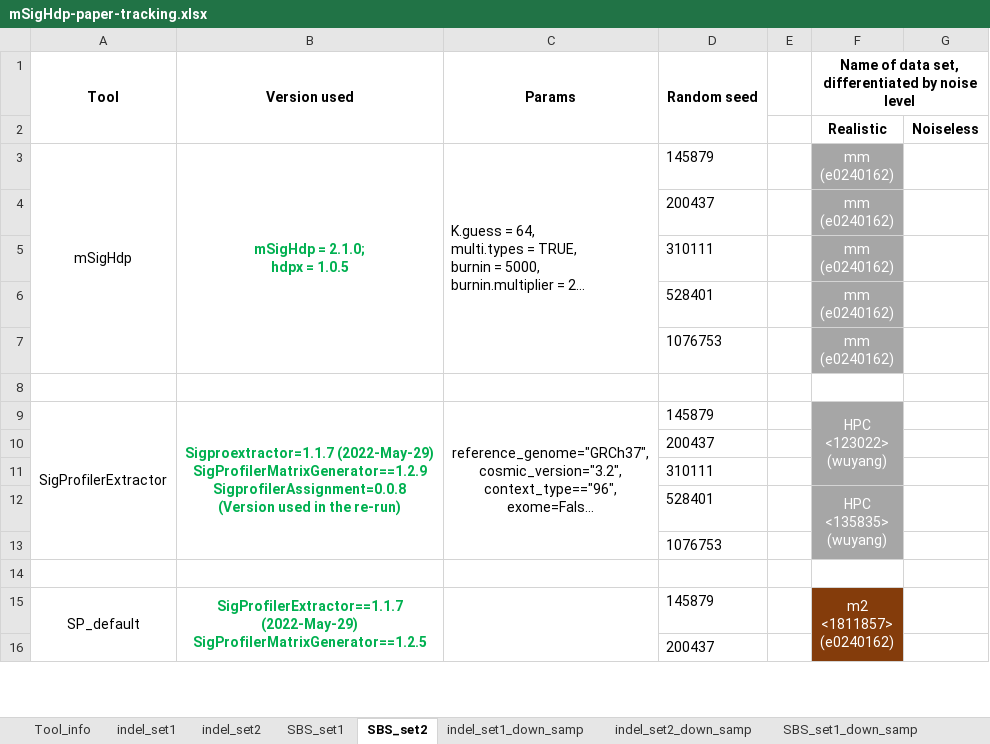
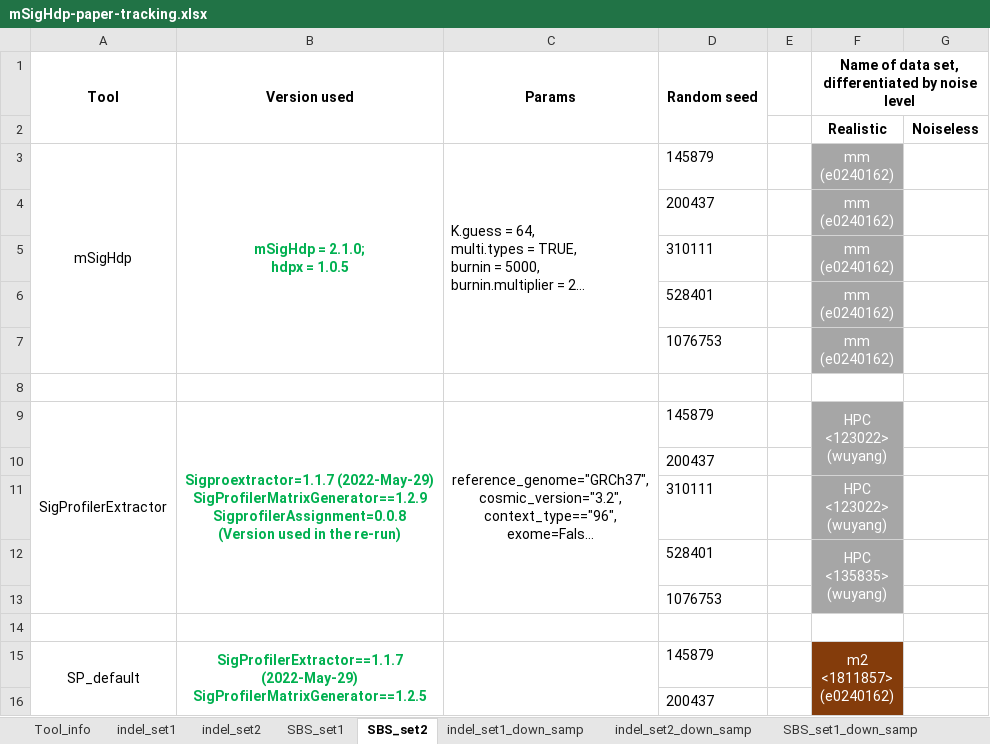
Before and after one commit to steverozen/mSigHdp_paper_sup_files_x1, an Excel workbook: documents/CPU_timing/mSigHdp-paper-tracking.xlsx, sheet SBS_set2, drawn as a sheet; only a part is shown; long unchanged cells end in …; values as stored, in another font and other column widths than the file's, no borders; ↵ is a line break in a cell; the diff names each change by its address in the sheet, - before the commit and + after, or states it on an @@ line.

```diff
--- a/documents/CPU_timing/mSigHdp-paper-tracking.xlsx (sheet SBS_set2)
+++ b/documents/CPU_timing/mSigHdp-paper-tracking.xlsx (sheet SBS_set2)
-F9:F11 merged
+F9:F10 merged
-F11: (empty)
+F11: HPC ↵ <123022> ↵ (wuyang)
```
Also changed, not shown: sheet SBS_set1, sheet SBS_set2_down_samp, sheet indel_set1, sheet indel_set2, output_for_paper/supplementary_table_s4.xlsx, 27 other files.
